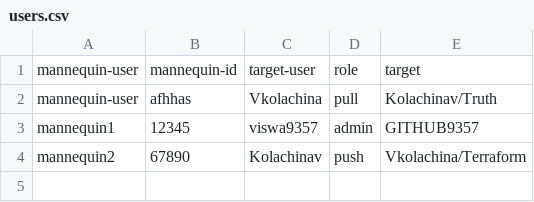
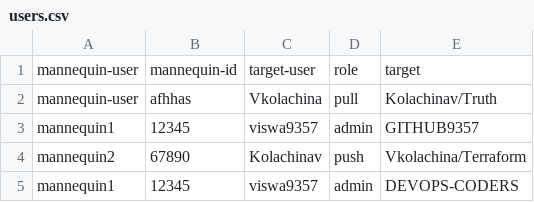
Before and after one commit to vkolachina/Mannequin, a CSV file: data/users.csv, drawn as a sheet.

Commit message:
Testing the csv files

```diff
--- a/data/users.csv
+++ b/data/users.csv
@@ -4 +4,2 @@ mannequin1,12345,viswa9357,admin,GITHUB9357
 mannequin2,67890,Kolachinav,push,Vkolachina/Terraform
+mannequin1,12345,viswa9357,admin,DEVOPS-CODERS
```
